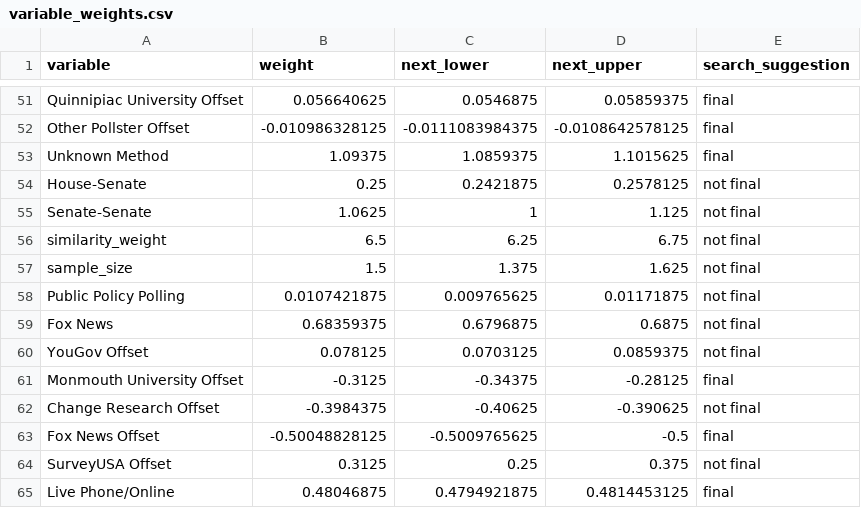
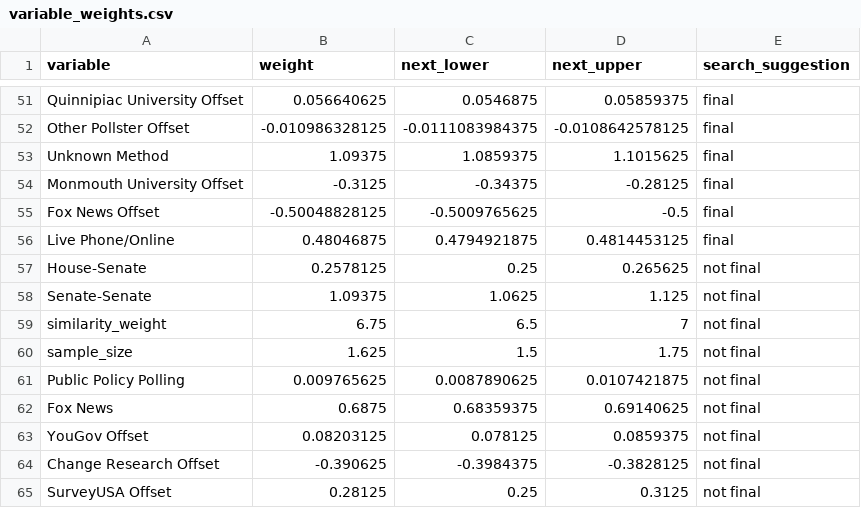
Before and after one commit to markjrieke/2022-midterm-forecasts, a CSV file: data/models/midterm_model/variable_weights.csv, drawn as a sheet; only a part is shown, gaps mark what is left out.

```diff
--- a/data/models/midterm_model/variable_weights.csv
+++ b/data/models/midterm_model/variable_weights.csv
@@ -53,13 +53,13 @@ Other Pollster Offset,-0.010986328125,-0.0111083984375,-0.0108642578125,final
 Unknown Method,1.09375,1.0859375,1.1015625,final
-House-Senate,0.25,0.2421875,0.2578125,not final
-Senate-Senate,1.0625,1,1.125,not final
-similarity_weight,6.5,6.25,6.75,not final
-sample_size,1.5,1.375,1.625,not final
-Public Policy Polling,0.0107421875,0.009765625,0.01171875,not final
-Fox News,0.68359375,0.6796875,0.6875,not final
-YouGov Offset,0.078125,0.0703125,0.0859375,not final
 Monmouth University Offset,-0.3125,-0.34375,-0.28125,final
-Change Research Offset,-0.3984375,-0.40625,-0.390625,not final
 Fox News Offset,-0.50048828125,-0.5009765625,-0.5,final
-SurveyUSA Offset,0.3125,0.25,0.375,not final
 Live Phone/Online,0.48046875,0.4794921875,0.4814453125,final
+House-Senate,0.2578125,0.25,0.265625,not final
+Senate-Senate,1.09375,1.0625,1.125,not final
+similarity_weight,6.75,6.5,7,not final
+sample_size,1.625,1.5,1.75,not final
+Public Policy Polling,0.009765625,0.0087890625,0.0107421875,not final
+Fox News,0.6875,0.68359375,0.69140625,not final
+YouGov Offset,0.08203125,0.078125,0.0859375,not final
+Change Research Offset,-0.390625,-0.3984375,-0.3828125,not final
+SurveyUSA Offset,0.28125,0.25,0.3125,not final
```
Also changed, not shown: data/models/midterm_model/rmse_tracker.csv, 1 other file.
